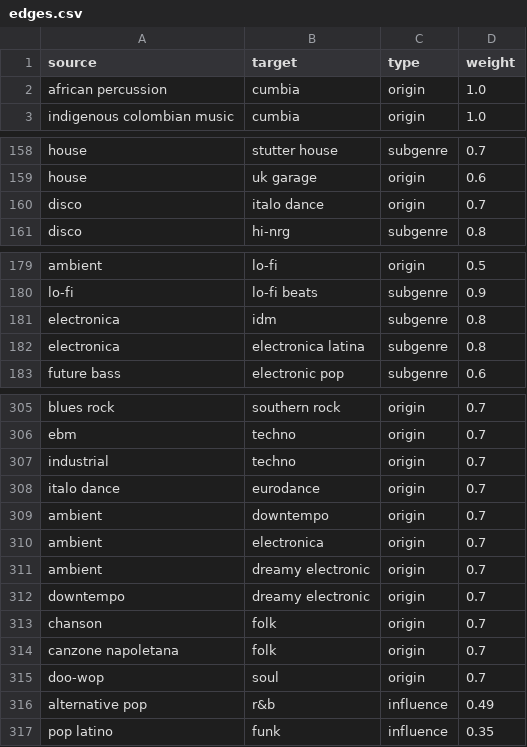
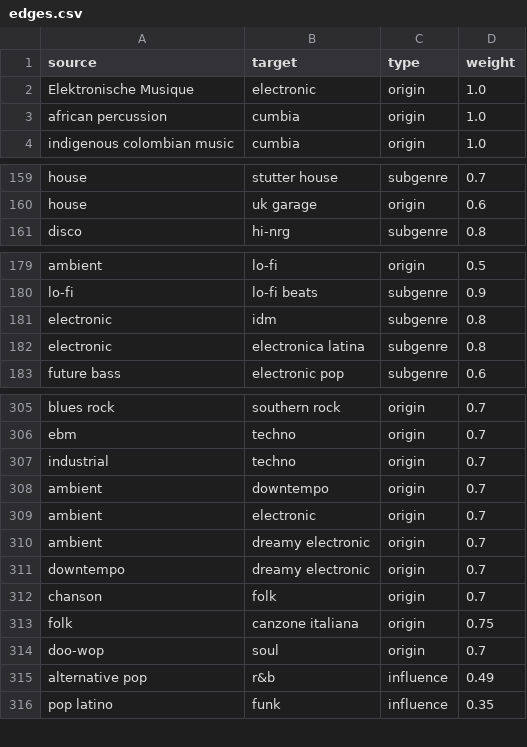
Before and after one commit to Valentinaorj/my-listening-map, a CSV file: data/edges.csv, drawn as a sheet; only a part is shown, gaps mark what is left out.

```diff
--- a/data/edges.csv
+++ b/data/edges.csv
@@ -1,2 +1,3 @@
 source,target,type,weight
+Elektronische Musique,electronic,origin,1.0
 african percussion,cumbia,origin,1.0
@@ -159,3 +160,2 @@ house,stutter house,subgenre,0.7
 house,uk garage,origin,0.6
-disco,italo dance,origin,0.7
 disco,hi-nrg,subgenre,0.8
@@ -180,4 +180,4 @@ ambient,lo-fi,origin,0.5
 lo-fi,lo-fi beats,subgenre,0.9
-electronica,idm,subgenre,0.8
-electronica,electronica latina,subgenre,0.8
+electronic,idm,subgenre,0.8
+electronic,electronica latina,subgenre,0.8
 future bass,electronic pop,subgenre,0.6
@@ -307,5 +307,4 @@ ebm,techno,origin,0.7
 industrial,techno,origin,0.7
-italo dance,eurodance,origin,0.7
 ambient,downtempo,origin,0.7
-ambient,electronica,origin,0.7
+ambient,electronic,origin,0.7
 ambient,dreamy electronic,origin,0.7
@@ -313,3 +312,3 @@ downtempo,dreamy electronic,origin,0.7
 chanson,folk,origin,0.7
-canzone napoletana,folk,origin,0.7
+folk,canzone italiana,origin,0.75
 doo-wop,soul,origin,0.7
```
Also changed, not shown: data/master_playlist_enriched.csv, data/nodes.csv, 1 other file.
